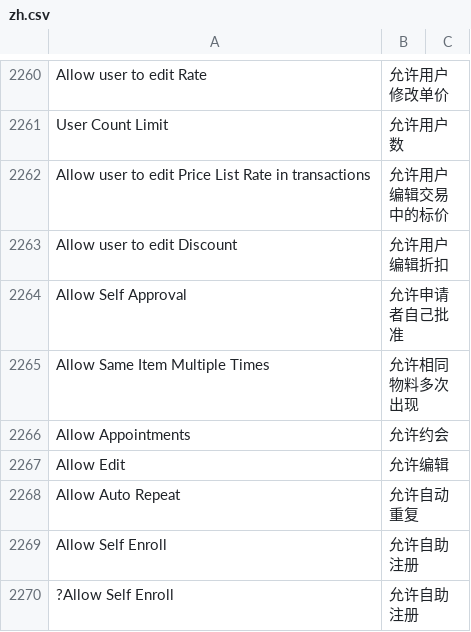
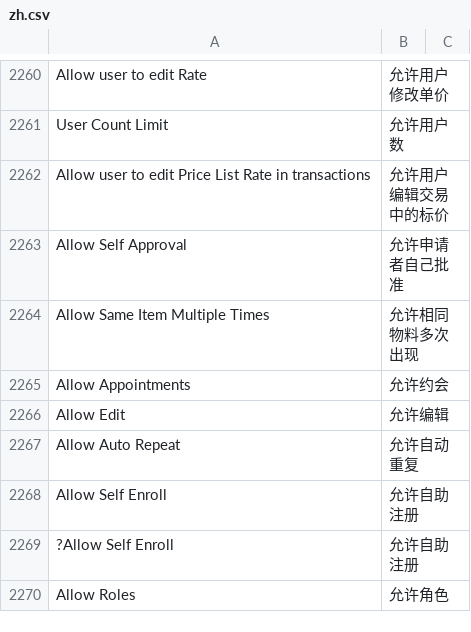
Before and after one commit to z1coyan/erpnext_chinese, a CSV file: erpnext_chinese/translations/zh.csv, drawn as a sheet; only a part is shown, gaps mark what is left out; the shorter side is filled out with more unchanged rows.

Commit message:
删除重复翻译

```diff
--- a/erpnext_chinese/translations/zh.csv
+++ b/erpnext_chinese/translations/zh.csv
@@ -2268,3 +2268,2 @@ User Count Limit,允许用户数
 Allow user to edit Price List Rate in transactions,允许用户编辑交易中的标价
-Allow user to edit Discount,允许用户编辑折扣
 Allow Self Approval,允许申请者自己批准
```
